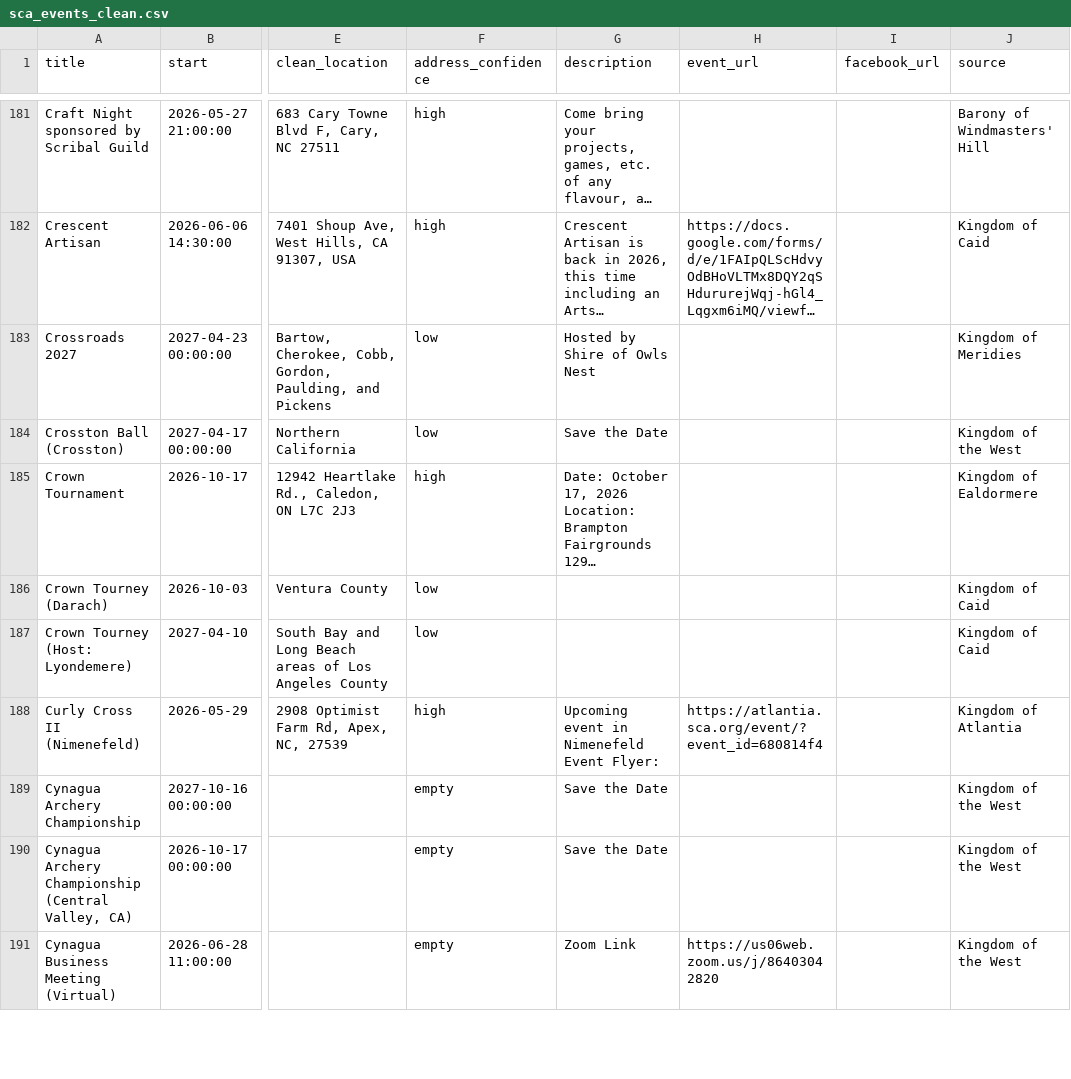
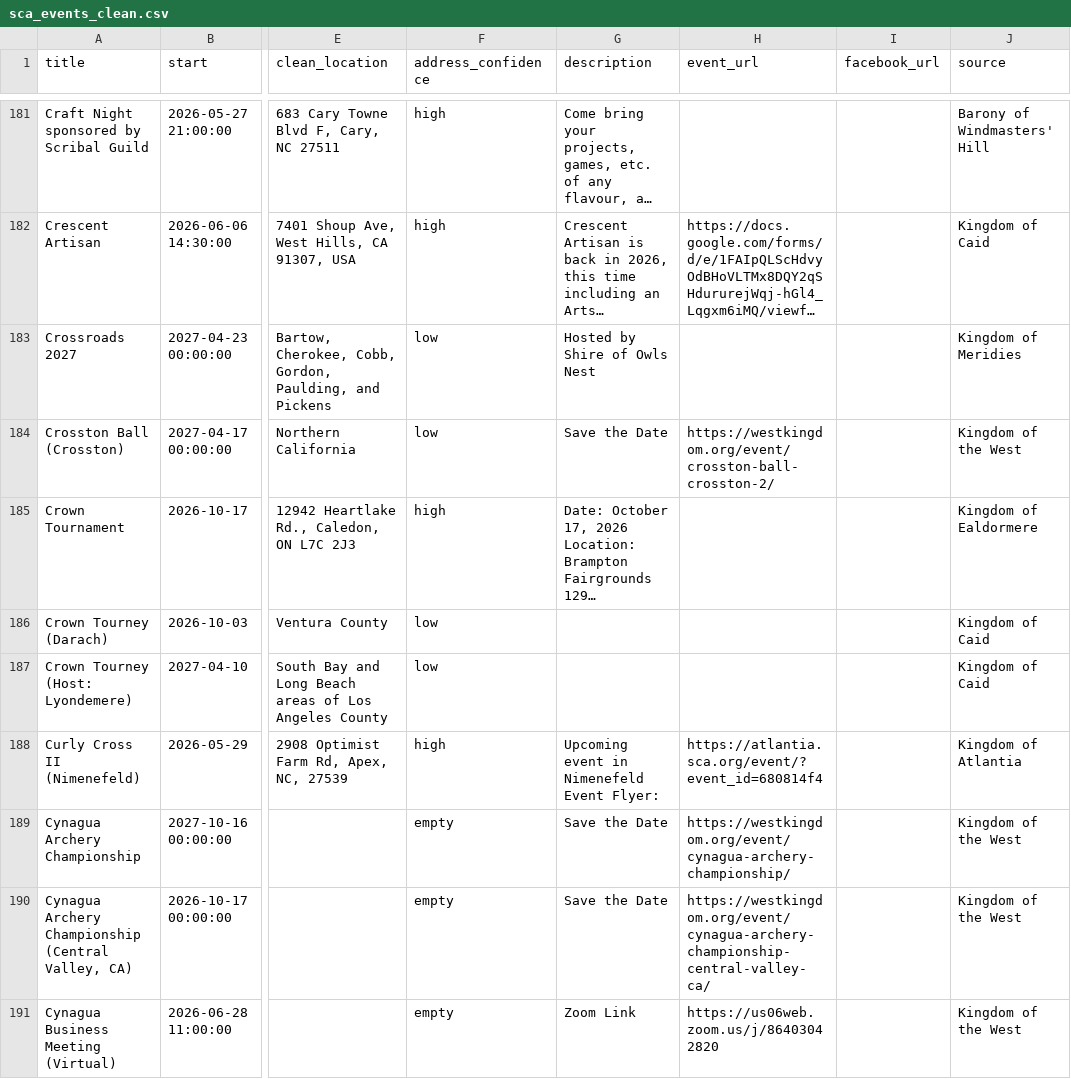
Before and after one commit to khs/scamap, a CSV file: sca_events_clean.csv, drawn as a sheet; only a part is shown, gaps mark what is left out; long unchanged cells end in …; the diff covers the shown part only; the diff names each change by its address in the sheet, - before the commit and + after, or states it on an @@ line.

```diff
--- a/sca_events_clean.csv
+++ b/sca_events_clean.csv
-H184 (event_url): (empty)
+H184 (event_url): https://westkingdom.org/event/crosston-ball-crosston-2/
-H189 (event_url): (empty)
+H189 (event_url): https://westkingdom.org/event/cynagua-archery-championship/
-H190 (event_url): (empty)
+H190 (event_url): https://westkingdom.org/event/cynagua-archery-championship-central-valley-ca/
```
Also changed, not shown: 94 edited cells elsewhere in this file, 1 other file.
